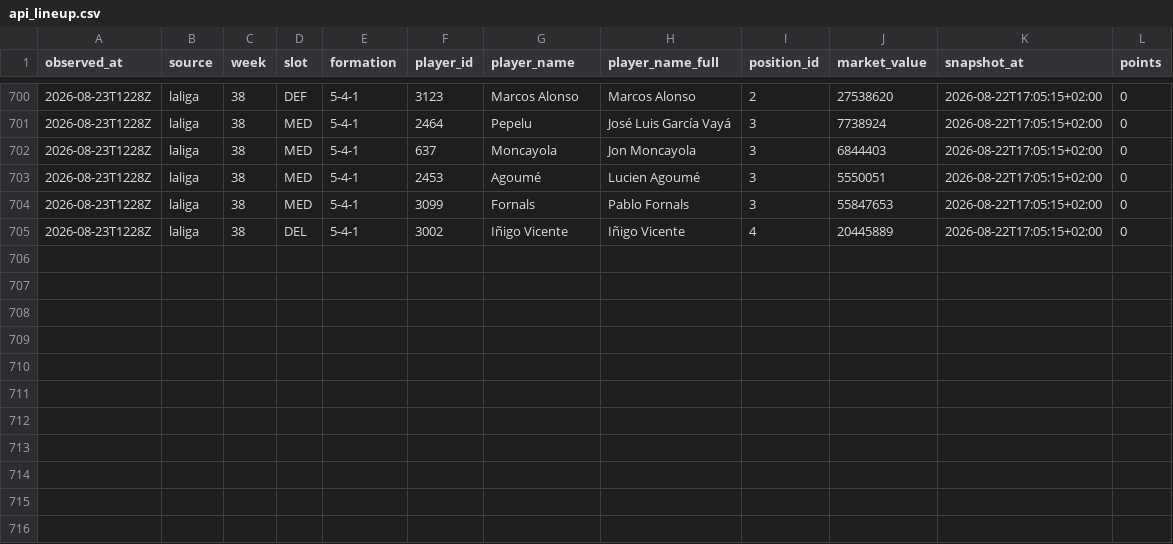
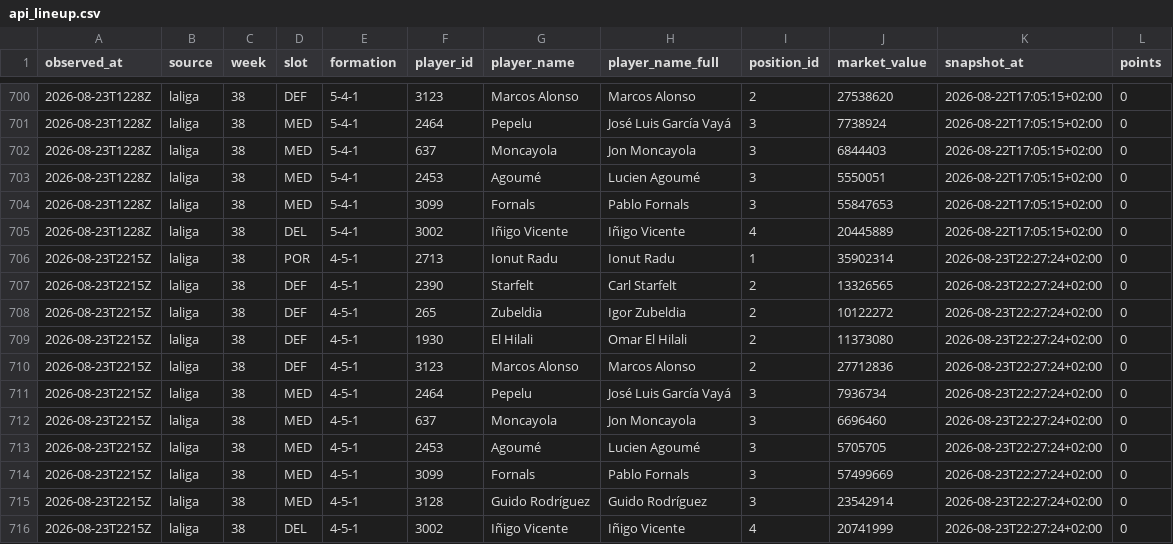
Before and after one commit to OrsM/liga_five_guys, a CSV file: data/tidy/api_lineup.csv, drawn as a sheet; only a part is shown, gaps mark what is left out; the diff names each change by its address in the sheet, - before the commit and + after, or states it on an @@ line.

```diff
--- a/data/tidy/api_lineup.csv
+++ b/data/tidy/api_lineup.csv
+row 706: 2026-08-23T2215Z | laliga | 38 | POR | 4-5-1 | 2713 | Ionut Radu | Ionut Radu | 1 | 35902314 | 2026-08-23T22:27:24+02:00 | 0
+row 707: 2026-08-23T2215Z | laliga | 38 | DEF | 4-5-1 | 2390 | Starfelt | Carl Starfelt | 2 | 13326565 | 2026-08-23T22:27:24+02:00 | 0
+row 708: 2026-08-23T2215Z | laliga | 38 | DEF | 4-5-1 | 265 | Zubeldia | Igor Zubeldia | 2 | 10122272 | 2026-08-23T22:27:24+02:00 | 0
+row 709: 2026-08-23T2215Z | laliga | 38 | DEF | 4-5-1 | 1930 | El Hilali | Omar El Hilali | 2 | 11373080 | 2026-08-23T22:27:24+02:00 | 0
+row 710: 2026-08-23T2215Z | laliga | 38 | DEF | 4-5-1 | 3123 | Marcos Alonso | Marcos Alonso | 2 | 27712836 | 2026-08-23T22:27:24+02:00 | 0
+row 711: 2026-08-23T2215Z | laliga | 38 | MED | 4-5-1 | 2464 | Pepelu | José Luis García Vayá | 3 | 7936734 | 2026-08-23T22:27:24+02:00 | 0
+row 712: 2026-08-23T2215Z | laliga | 38 | MED | 4-5-1 | 637 | Moncayola | Jon Moncayola | 3 | 6696460 | 2026-08-23T22:27:24+02:00 | 0
+row 713: 2026-08-23T2215Z | laliga | 38 | MED | 4-5-1 | 2453 | Agoumé | Lucien Agoumé | 3 | 5705705 | 2026-08-23T22:27:24+02:00 | 0
+row 714: 2026-08-23T2215Z | laliga | 38 | MED | 4-5-1 | 3099 | Fornals | Pablo Fornals | 3 | 57499669 | 2026-08-23T22:27:24+02:00 | 0
+row 715: 2026-08-23T2215Z | laliga | 38 | MED | 4-5-1 | 3128 | Guido Rodríguez | Guido Rodríguez | 3 | 23542914 | 2026-08-23T22:27:24+02:00 | 0
+row 716: 2026-08-23T2215Z | laliga | 38 | DEL | 4-5-1 | 3002 | Iñigo Vicente | Iñigo Vicente | 4 | 20741999 | 2026-08-23T22:27:24+02:00 | 0
```
Also changed, not shown: data/decisions/squad_log.csv, data/tidy/api_market.csv, 23 other files.
